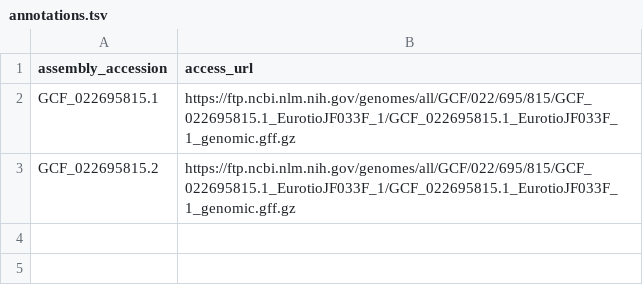
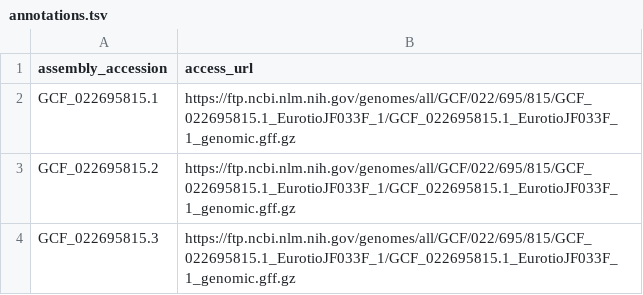
Before and after one commit to guigolab/annotrieve-registry, a TSV file: fab/annotations.tsv, drawn as a sheet; the diff names each change by its address in the sheet, - before the commit and + after, or states it on an @@ line.

Commit message:
added line

```diff
--- a/fab/annotations.tsv
+++ b/fab/annotations.tsv
+row 4: GCF_022695815.3 | https://ftp.ncbi.nlm.nih.gov/genomes/all/GCF/022/695/815/GCF_022695815.1_EurotioJF033F_1/GCF_022695815.1_EurotioJF033F_1_genomic.gff.gz
```
